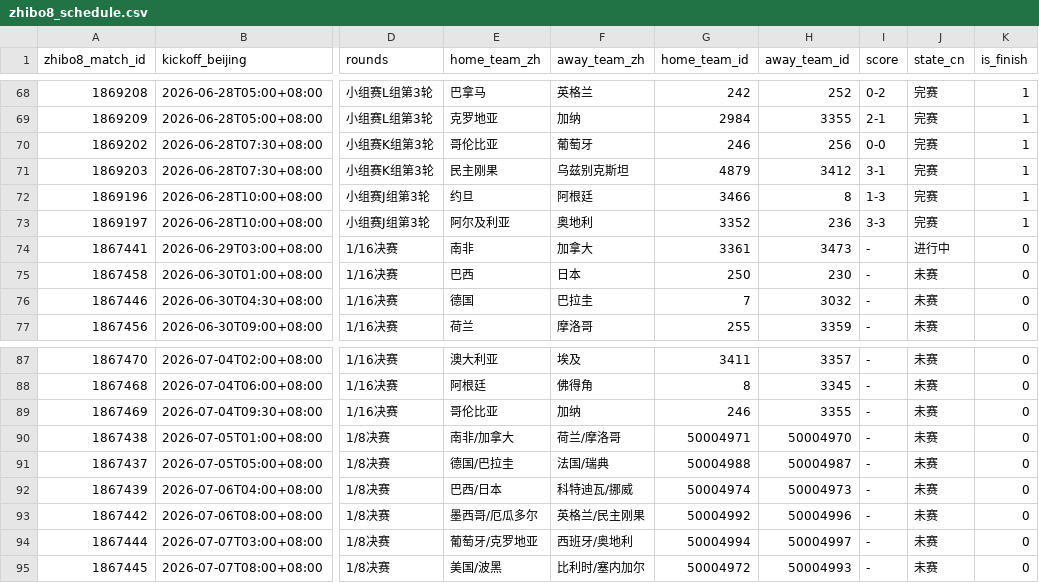
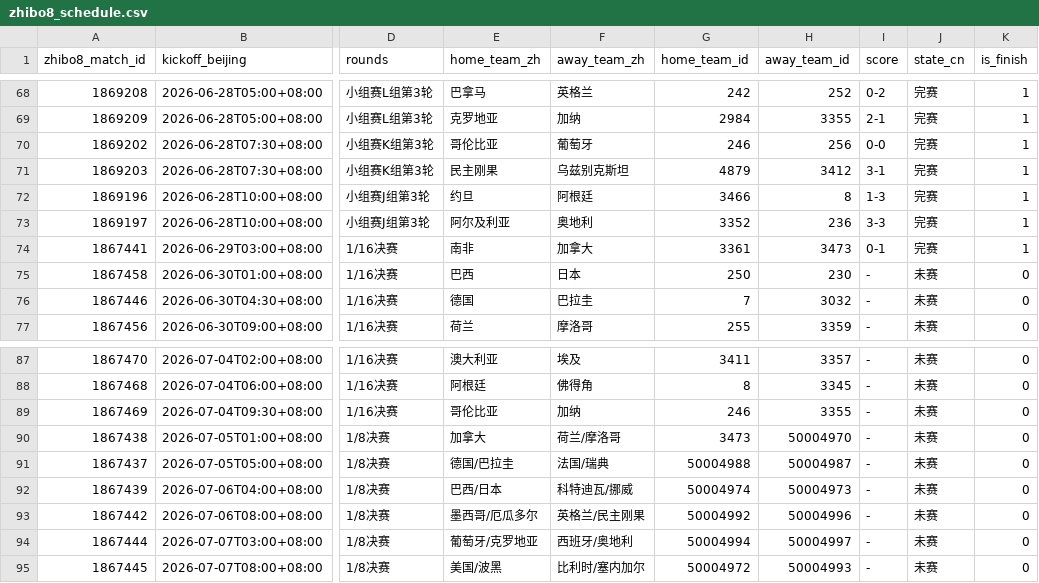
Before and after one commit to fcbhuai-afk/worldcup26, a CSV file: data/processed/zhibo8_schedule.csv, drawn as a sheet; only a part is shown, gaps mark what is left out; the diff names each change by its address in the sheet, - before the commit and + after, or states it on an @@ line.

```diff
--- a/data/processed/zhibo8_schedule.csv
+++ b/data/processed/zhibo8_schedule.csv
-I74 (score): -
+I74 (score): 0-1
-J74 (state_cn): 进行中
+J74 (state_cn): 完赛
-K74 (is_finish): 0
+K74 (is_finish): 1
-E90 (home_team_zh): 南非/加拿大
+E90 (home_team_zh): 加拿大
-G90 (home_team_id): 50004971
+G90 (home_team_id): 3473
```
Also changed, not shown: data/processed/schedule_crosscheck_zhibo8.csv, 2 other files.
